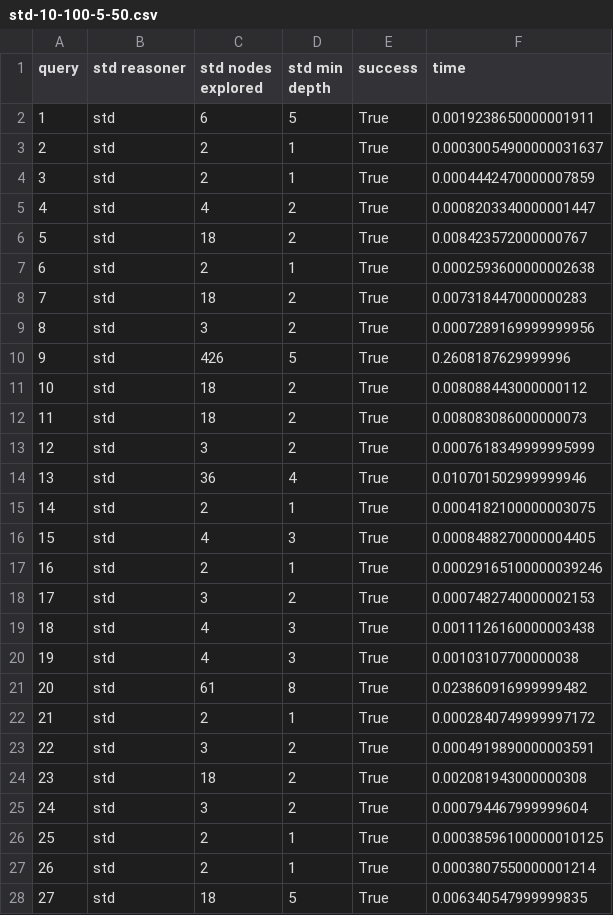
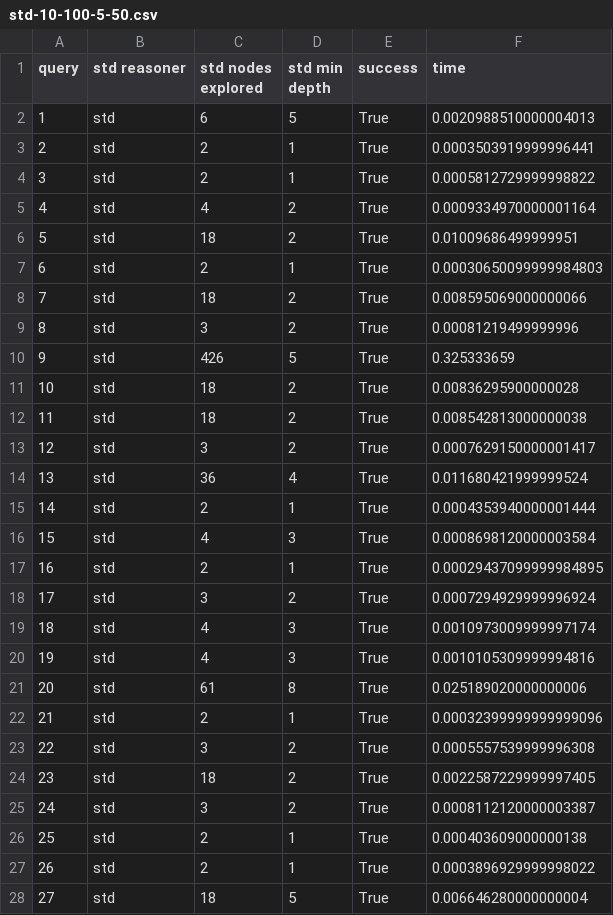
Before and after one commit to seg226/cse327_P4, a CSV file: cse327-p4-files/size300/std-10-100-5-50.csv, drawn as a sheet; only a part is shown; the diff covers the shown part only.

Commit message:
size300 and size400-2 done for 7, have to change the name. we still need to do something with custom kb though

```diff
--- a/cse327-p4-files/size300/std-10-100-5-50.csv
+++ b/cse327-p4-files/size300/std-10-100-5-50.csv
@@ -1,28 +1,28 @@
 query,std reasoner,std nodes explored,std min depth,success,time
-1,std,6,5,True,0.0019238650000001911
-2,std,2,1,True,0.00030054900000031637
-3,std,2,1,True,0.0004442470000007859
-4,std,4,2,True,0.0008203340000001447
-5,std,18,2,True,0.008423572000000767
-6,std,2,1,True,0.0002593600000002638
-7,std,18,2,True,0.007318447000000283
-8,std,3,2,True,0.0007289169999999956
-9,std,426,5,True,0.2608187629999996
-10,std,18,2,True,0.008088443000000112
-11,std,18,2,True,0.008083086000000073
-12,std,3,2,True,0.0007618349999995999
-13,std,36,4,True,0.010701502999999946
-14,std,2,1,True,0.0004182100000003075
-15,std,4,3,True,0.0008488270000004405
-16,std,2,1,True,0.00029165100000039246
-17,std,3,2,True,0.0007482740000002153
-18,std,4,3,True,0.0011126160000003438
-19,std,4,3,True,0.00103107700000038
-20,std,61,8,True,0.023860916999999482
-21,std,2,1,True,0.0002840749999997172
-22,std,3,2,True,0.0004919890000003591
-23,std,18,2,True,0.002081943000000308
-24,std,3,2,True,0.000794467999999604
-25,std,2,1,True,0.00038596100000010125
-26,std,2,1,True,0.0003807550000001214
-27,std,18,5,True,0.006340547999999835
+1,std,6,5,True,0.0020988510000004013
+2,std,2,1,True,0.0003503919999996441
+3,std,2,1,True,0.0005812729999998822
+4,std,4,2,True,0.0009334970000001164
+5,std,18,2,True,0.01009686499999951
+6,std,2,1,True,0.00030650099999984803
+7,std,18,2,True,0.008595069000000066
+8,std,3,2,True,0.00081219499999996
+9,std,426,5,True,0.325333659
+10,std,18,2,True,0.00836295900000028
+11,std,18,2,True,0.008542813000000038
+12,std,3,2,True,0.0007629150000001417
+13,std,36,4,True,0.011680421999999524
+14,std,2,1,True,0.0004353940000001444
+15,std,4,3,True,0.0008698120000003584
+16,std,2,1,True,0.00029437099999984895
+17,std,3,2,True,0.0007294929999996924
+18,std,4,3,True,0.0010973009999997174
+19,std,4,3,True,0.0010105309999994816
+20,std,61,8,True,0.025189020000000006
+21,std,2,1,True,0.00032399999999999096
+22,std,3,2,True,0.0005557539999996308
+23,std,18,2,True,0.0022587229999997405
+24,std,3,2,True,0.0008112120000003387
+25,std,2,1,True,0.000403609000000138
+26,std,2,1,True,0.0003896929999998022
+27,std,18,5,True,0.006646280000000004
```
Also changed, not shown: 73 edited cells elsewhere in this file, 26 other files.
